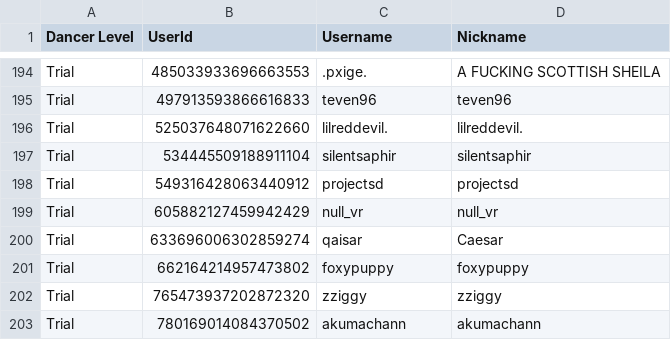
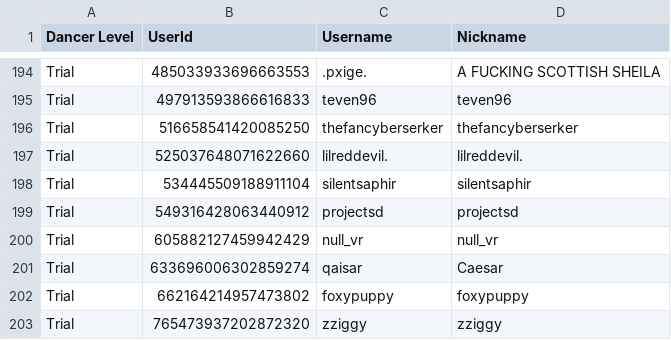
Before and after one commit to Club-Temptation/TempWorldPictures, a CSV file: web/dancers.csv, drawn as a sheet; only a part is shown, gaps mark what is left out; the shorter side is filled out with more unchanged rows; the diff names each change by its address in the sheet, - before the commit and + after, or states it on an @@ line.

Commit message:
Update Data From Discord and Google Sheets

```diff
--- a/web/dancers.csv
+++ b/web/dancers.csv
+row 196: Trial | 516658541420085250 | thefancyberserker | thefancyberserker
```
Also changed, not shown: 2 other files.
